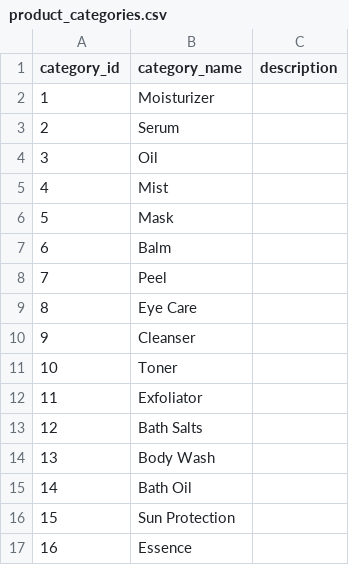
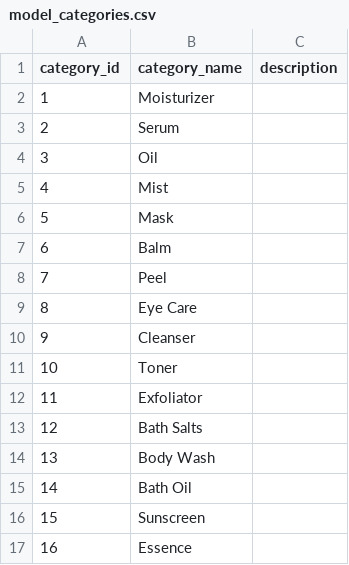
Before and after one commit to florating/skincare-routine-helper, a CSV file: data/model_categories.csv (was data/product_categories.csv), drawn as a sheet.

```diff
--- a/data/product_categories.csv
+++ b/data/model_categories.csv
@@ -15,3 +15,3 @@
 14,Bath Oil,
-15,Sun Protection,
+15,Sunscreen,
 16,Essence,
```
Also changed, not shown: 18 other files.
